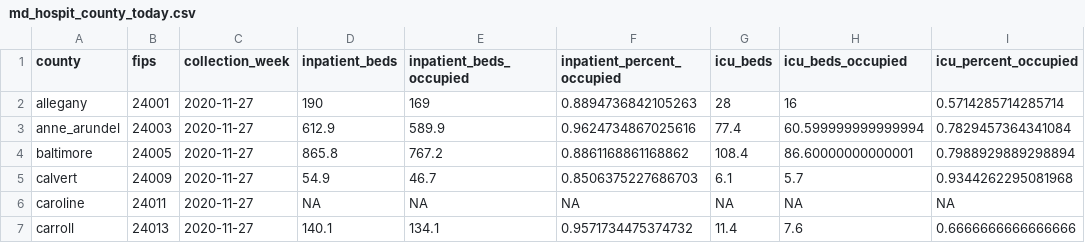
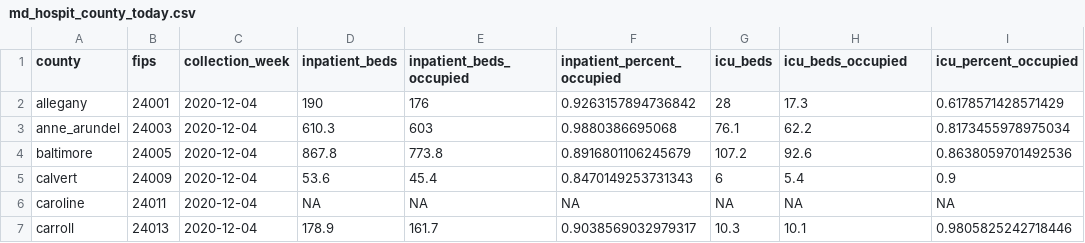
Before and after one commit to prayaggordy/D3-covid-map, a CSV file: data/md_hospit_county_today.csv, drawn as a sheet; only a part is shown; the diff covers the shown part only.

```diff
--- a/data/md_hospit_county_today.csv
+++ b/data/md_hospit_county_today.csv
@@ -1,7 +1,7 @@
 county,fips,collection_week,inpatient_beds,inpatient_beds_occupied,inpatient_percent_occupied,icu_beds,icu_beds_occupied,icu_percent_occupied
-allegany,24001,2020-11-27,190,169,0.8894736842105263,28,16,0.5714285714285714
-anne_arundel,24003,2020-11-27,612.9,589.9,0.9624734867025616,77.4,60.599999999999994,0.7829457364341084
-baltimore,24005,2020-11-27,865.8,767.2,0.8861168861168862,108.4,86.60000000000001,0.7988929889298894
-calvert,24009,2020-11-27,54.9,46.7,0.8506375227686703,6.1,5.7,0.9344262295081968
-caroline,24011,2020-11-27,NA,NA,NA,NA,NA,NA
-carroll,24013,2020-11-27,140.1,134.1,0.9571734475374732,11.4,7.6,0.6666666666666666
+allegany,24001,2020-12-04,190,176,0.9263157894736842,28,17.3,0.6178571428571429
+anne_arundel,24003,2020-12-04,610.3,603,0.9880386695068,76.1,62.2,0.8173455978975034
+baltimore,24005,2020-12-04,867.8,773.8,0.8916801106245679,107.2,92.6,0.8638059701492536
+calvert,24009,2020-12-04,53.6,45.4,0.8470149253731343,6,5.4,0.9
+caroline,24011,2020-12-04,NA,NA,NA,NA,NA,NA
+carroll,24013,2020-12-04,178.9,161.7,0.9038569032979317,10.3,10.1,0.9805825242718446
```
Also changed, not shown: 90 edited cells elsewhere in this file, data/card_values.csv, data/md_hospit_county.csv, 5 other files.
